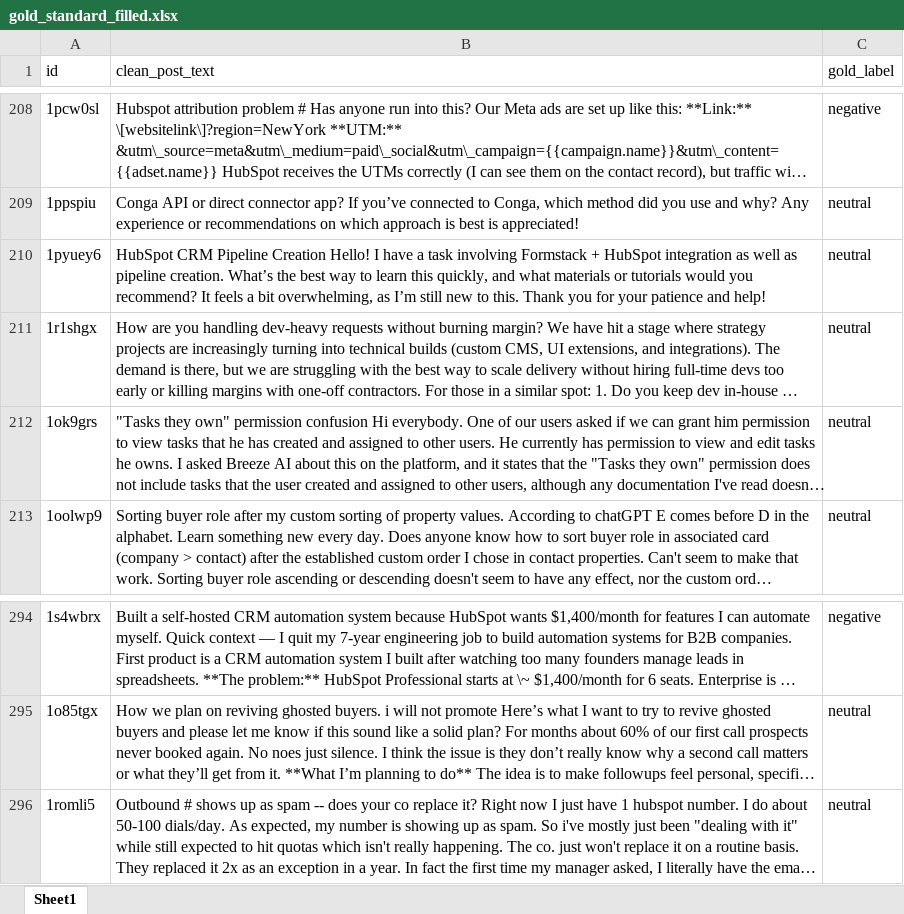
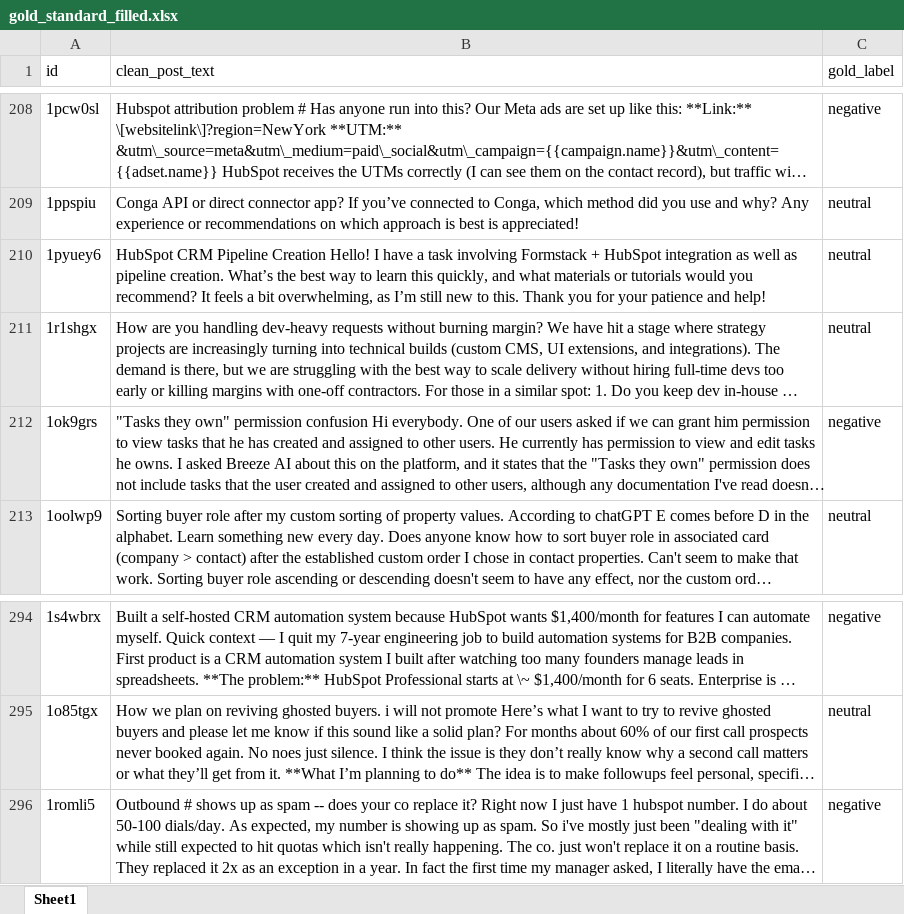
Before and after one commit to annmarleenvarul/Redditi-postituste-automaatne-klassifitseerimine-erineva-signaalitasemega-keskkondades, an Excel workbook: data/gold_standard_filled.xlsx, sheet Sheet1, drawn as a sheet; only a part is shown, gaps mark what is left out; long unchanged cells end in …; values as stored, in another font and other column widths than the file's, no borders; the diff covers the shown part only; the diff names each change by its address in the sheet, - before the commit and + after, or states it on an @@ line.

```diff
--- a/data/gold_standard_filled.xlsx (sheet Sheet1)
+++ b/data/gold_standard_filled.xlsx (sheet Sheet1)
-C212 (gold_label): neutral
+C212 (gold_label): negative
-C296 (gold_label): neutral
+C296 (gold_label): negative
```
Also changed, not shown: 5 edited cells elsewhere in this sheet, 15 other files.
